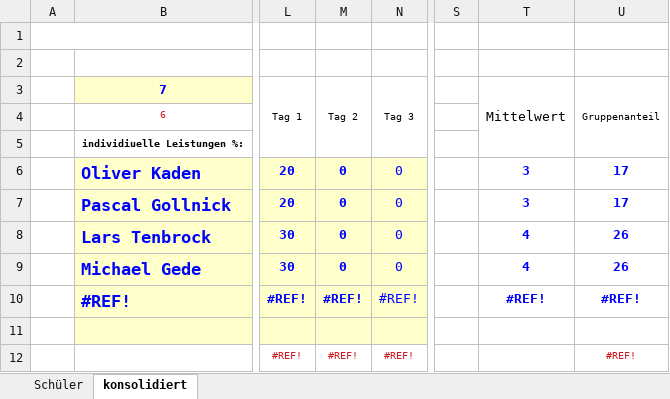
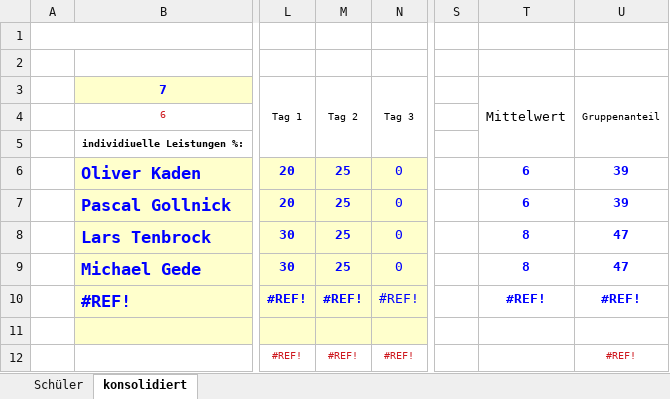
Before and after one commit to Dusty0071/OberstufenProjekt, an Excel workbook: Tagesberichte/Tagesbericht 12.11.2018.xlsx, sheet konsolidiert, drawn as a sheet; only a part is shown, gaps mark what is left out; values as stored, in another font and other column widths than the file's, no borders; charts and pictures and conditional formats not drawn; the diff names each change by its address in the sheet, - before the commit and + after, or states it on an @@ line.

```diff
--- a/Tagesberichte/Tagesbericht 12.11.2018.xlsx (sheet konsolidiert)
+++ b/Tagesberichte/Tagesbericht 12.11.2018.xlsx (sheet konsolidiert)
-M6:M9 (Tag 2): 0
+M6:M9 (Tag 2): 25
-T6:T7 (Mittelwert): 3
+T6:T7 (Mittelwert): 6
-U6:U7 (Gruppenanteil): 17
+U6:U7 (Gruppenanteil): 39
-T8:T9 (Mittelwert): 4
+T8:T9 (Mittelwert): 8
-U8:U9 (Gruppenanteil): 26
+U8:U9 (Gruppenanteil): 47
```
Also changed, not shown: sheet Schüler, Dokumentation + Diagramme etc/Ressourcenplanung.xlsx, Dokumentation + Diagramme etc/Zeitplan.xlsx, 1 other file.
